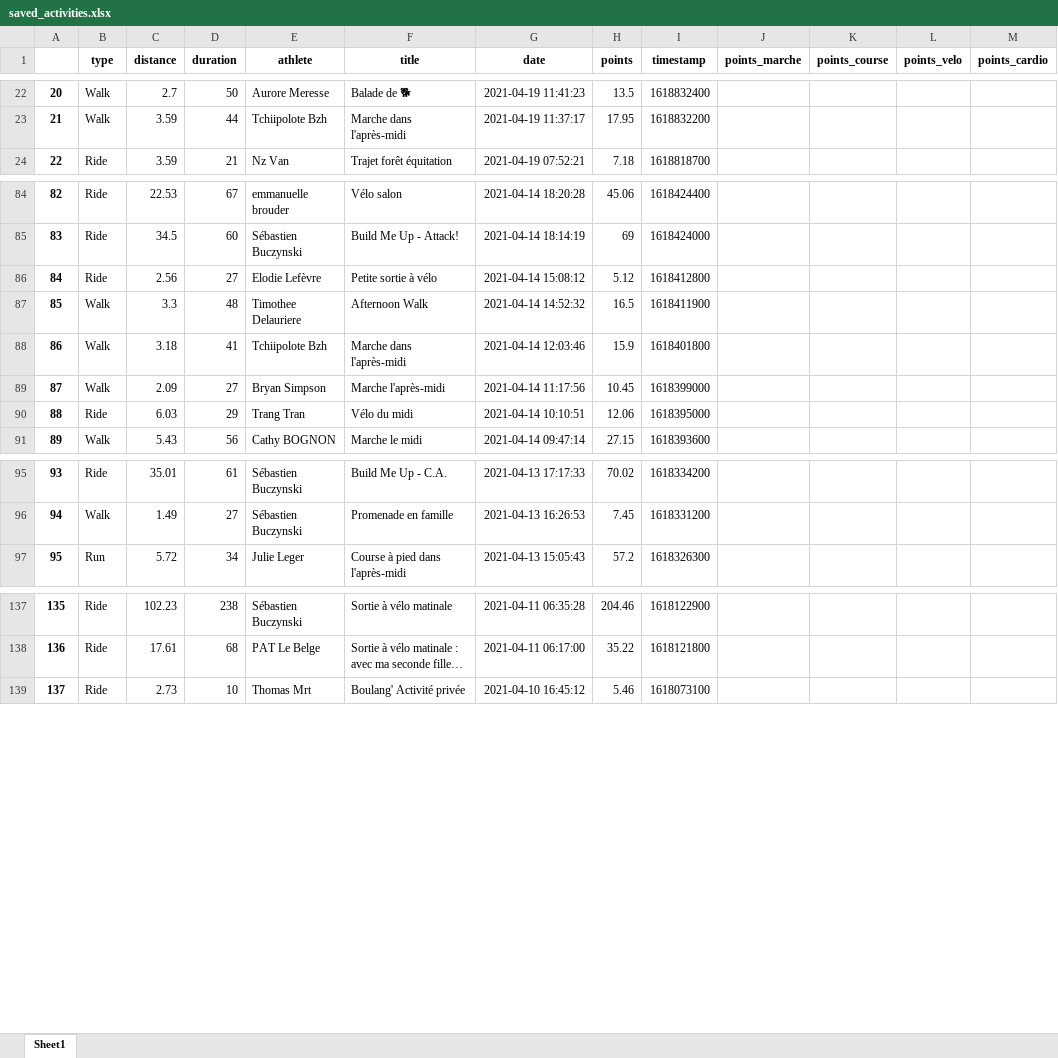
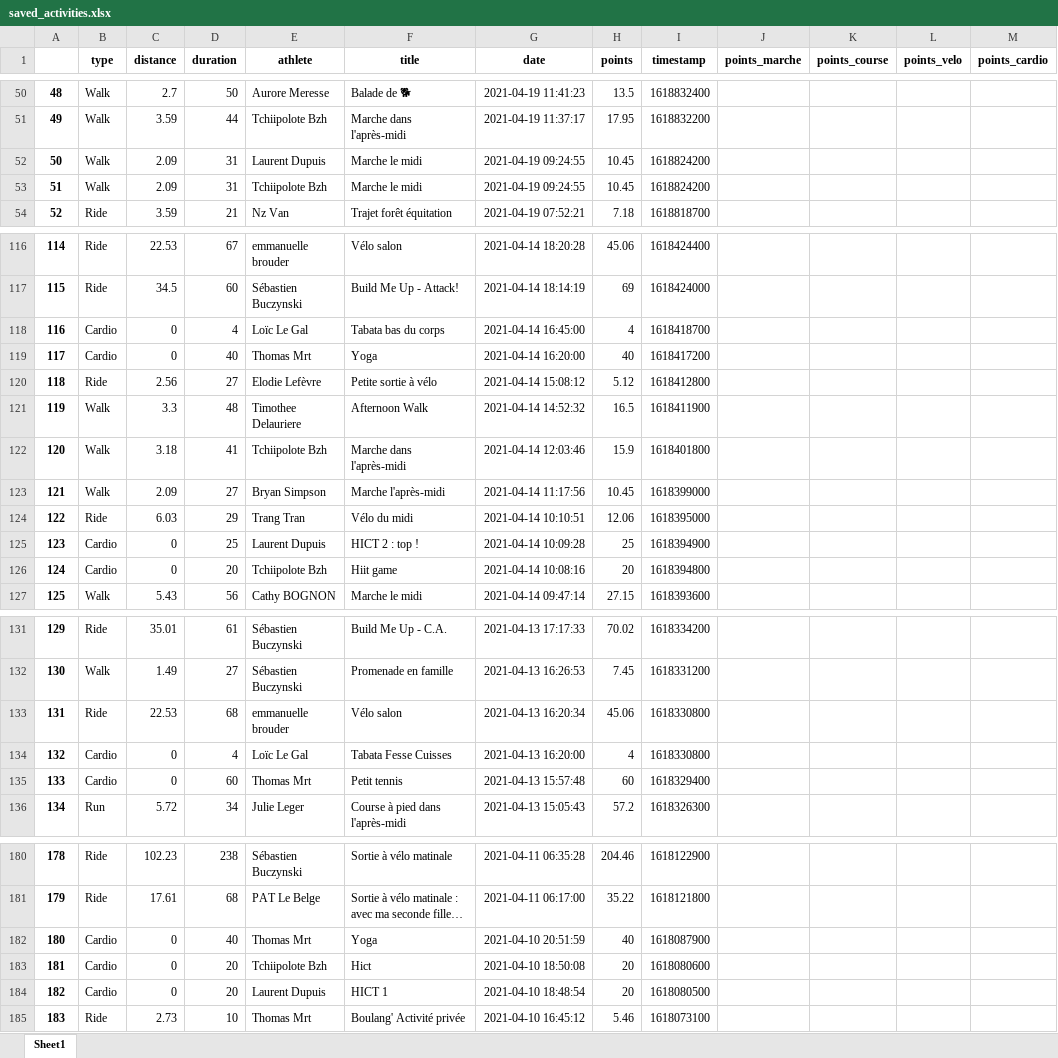
Before and after one commit to bcmb78/bcmb78.github.io, an Excel workbook: defi/saved_activities.xlsx, sheet Sheet1, drawn as a sheet; only a part is shown, gaps mark what is left out; long unchanged cells end in …; values as stored, in another font and other column widths than the file's, no borders; the diff covers the shown part only; the diff names each change by its address in the sheet, - before the commit and + after, or states it on an @@ line.

```diff
--- a/defi/saved_activities.xlsx (sheet Sheet1)
+++ b/defi/saved_activities.xlsx (sheet Sheet1)
@@ column A renumbered from row 29 down @@
+row 52: 50 | Walk | 2.09 | 31 | Laurent Dupuis | Marche le midi | 2021-04-19 09:24:55 | 10.45 | 1618824200
+row 53: 51 | Walk | 2.09 | 31 | Tchiipolote Bzh | Marche le midi | 2021-04-19 09:24:55 | 10.45 | 1618824200
+row 118: 116 | Cardio | 0 | 4 | Loïc Le Gal | Tabata bas du corps | 2021-04-14 16:45:00 | 4 | 1618418700
+row 119: 117 | Cardio | 0 | 40 | Thomas Mrt | Yoga | 2021-04-14 16:20:00 | 40 | 1618417200
+row 125: 123 | Cardio | 0 | 25 | Laurent Dupuis | HICT 2 : top ! | 2021-04-14 10:09:28 | 25 | 1618394900
+row 126: 124 | Cardio | 0 | 20 | Tchiipolote Bzh | Hiit game | 2021-04-14 10:08:16 | 20 | 1618394800
+row 133: 131 | Ride | 22.53 | 68 | emmanuelle brouder | Vélo salon | 2021-04-13 16:20:34 | 45.06 | 1618330800
+row 134: 132 | Cardio | 0 | 4 | Loïc Le Gal | Tabata Fesse Cuisses | 2021-04-13 16:20:00 | 4 | 1618330800
+row 135: 133 | Cardio | 0 | 60 | Thomas Mrt | Petit tennis | 2021-04-13 15:57:48 | 60 | 1618329400
+row 182: 180 | Cardio | 0 | 40 | Thomas Mrt | Yoga | 2021-04-10 20:51:59 | 40 | 1618087900
+row 183: 181 | Cardio | 0 | 20 | Tchiipolote Bzh | Hict | 2021-04-10 18:50:08 | 20 | 1618080600
+row 184: 182 | Cardio | 0 | 20 | Laurent Dupuis | HICT 1 | 2021-04-10 18:48:54 | 20 | 1618080500
```
Also changed, not shown: 39 added rows, 3 removed rows and 1 edited cell elsewhere in this sheet, 4 other files.
